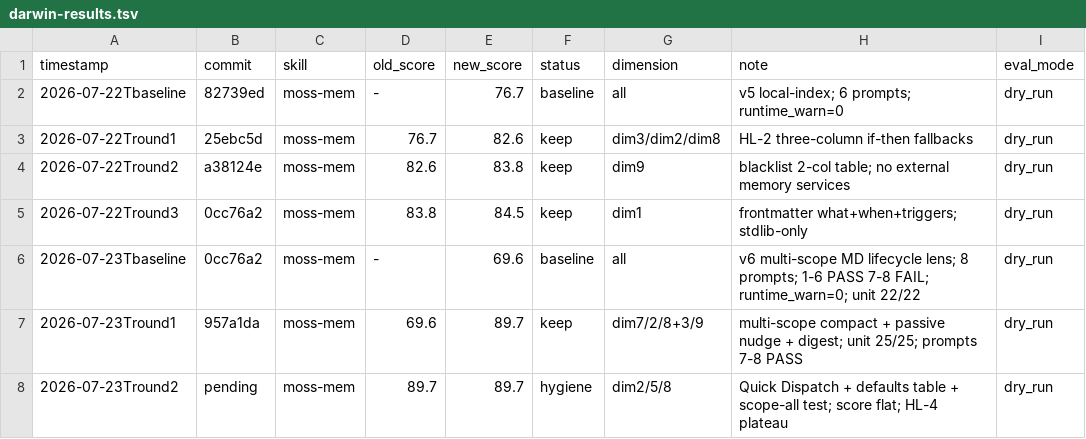
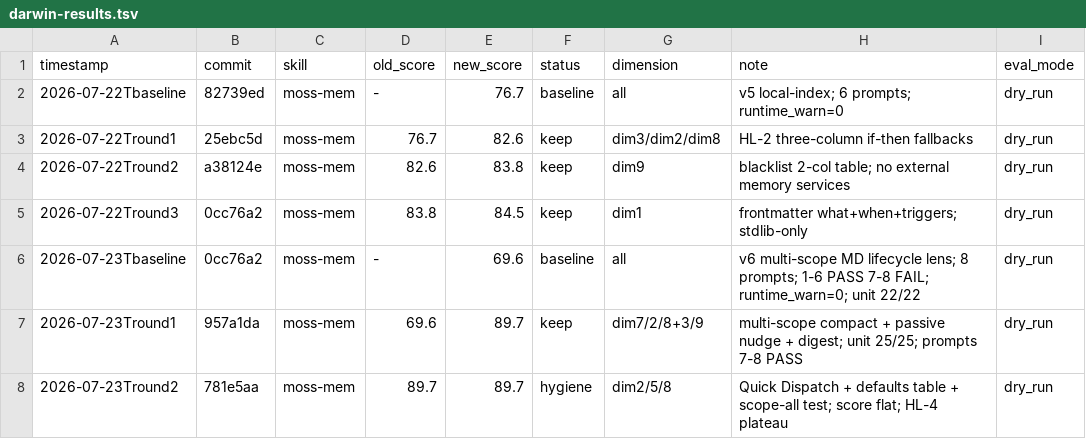
Before and after one commit to MT3166/morrow_skills, a TSV file: moss-mem/darwin-results.tsv, drawn as a sheet.

Commit message:
chore(moss-mem): record round2 commit hash in darwin-results

```diff
--- a/moss-mem/darwin-results.tsv
+++ b/moss-mem/darwin-results.tsv
@@ -7,2 +7,2 @@ timestamp	commit	skill	old_score	new_score	status	dimension	note	eval_mode
 2026-07-23Tround1	957a1da	moss-mem	69.6	89.7	keep	dim7/2/8+3/9	multi-scope compact + passive nudge + digest; unit 25/25; prompts 7-8 PASS	dry_run
-2026-07-23Tround2	pending	moss-mem	89.7	89.7	hygiene	dim2/5/8	Quick Dispatch + defaults table + scope-all test; score flat; HL-4 plateau	dry_run
+2026-07-23Tround2	781e5aa	moss-mem	89.7	89.7	hygiene	dim2/5/8	Quick Dispatch + defaults table + scope-all test; score flat; HL-4 plateau	dry_run
```
